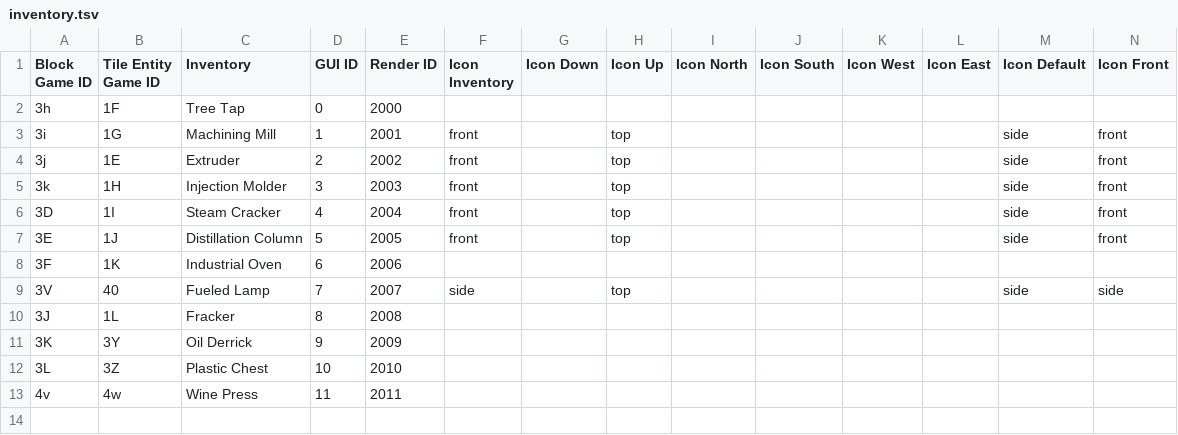
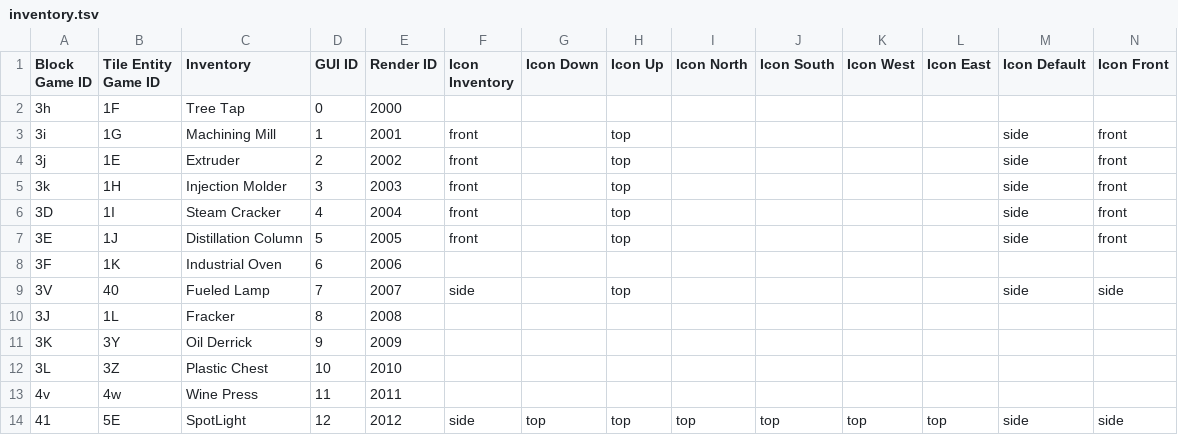
Before and after one commit to PolycraftWorld/polycraft-world, a TSV file: src/main/resources/config/inventory.tsv, drawn as a sheet; only a part is shown; rows hold the shown columns only; the diff names each change by its address in the sheet, - before the commit and + after, or states it on an @@ line.

```diff
--- a/src/main/resources/config/inventory.tsv
+++ b/src/main/resources/config/inventory.tsv
+row 14: 41 | 5E | SpotLight | 12 | 2012 | side | top | top | top | top | top | top | side | side
```
Also changed, not shown: 6 other files.
